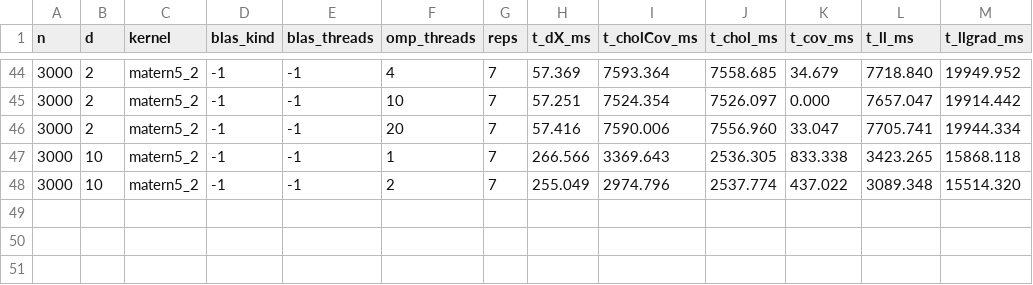
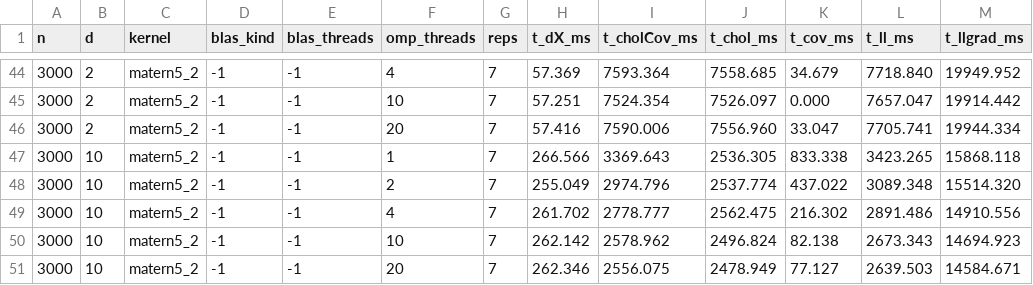
Before and after one commit to libKriging/libKriging, a CSV file: bench/thread-budget/reference.csv, drawn as a sheet; only a part is shown, gaps mark what is left out.

```diff
--- a/bench/thread-budget/reference.csv
+++ b/bench/thread-budget/reference.csv
@@ -48 +48,4 @@ n,d,kernel,blas_kind,blas_threads,omp_threads,reps,t_dX_ms,t_cholCov_ms,t_chol_m
 3000,10,matern5_2,-1,-1,2,7,255.049,2974.796,2537.774,437.022,3089.348,15514.320
+3000,10,matern5_2,-1,-1,4,7,261.702,2778.777,2562.475,216.302,2891.486,14910.556
+3000,10,matern5_2,-1,-1,10,7,262.142,2578.962,2496.824,82.138,2673.343,14694.923
+3000,10,matern5_2,-1,-1,20,7,262.346,2556.075,2478.949,77.127,2639.503,14584.671
```
Also changed, not shown: 12 other files.
